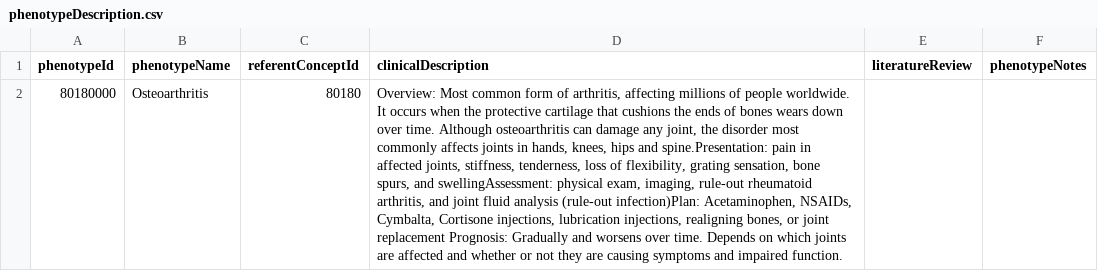
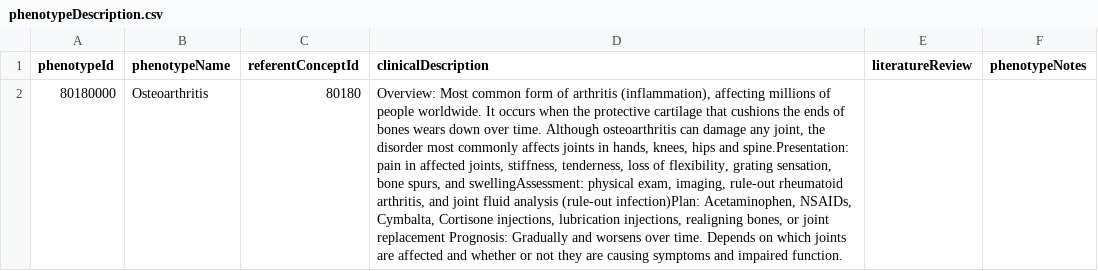
Before and after one commit to OHDSI/PhenotypeLibrary, a CSV file: inst/80180000/phenotypeDescription.csv, drawn as a sheet; the diff names each change by its address in the sheet, - before the commit and + after, or states it on an @@ line.

```diff
--- a/inst/80180000/phenotypeDescription.csv
+++ b/inst/80180000/phenotypeDescription.csv
-D2 (clinicalDescription): …form of arthritis, affecting millions…
+D2 (clinicalDescription): …form of arthritis (inflammation), affecting millions…
```
Also changed, not shown: inst/24134000/phenotypeDescription.csv, inst/76685000/phenotypeDescription.csv, 2 other files.
